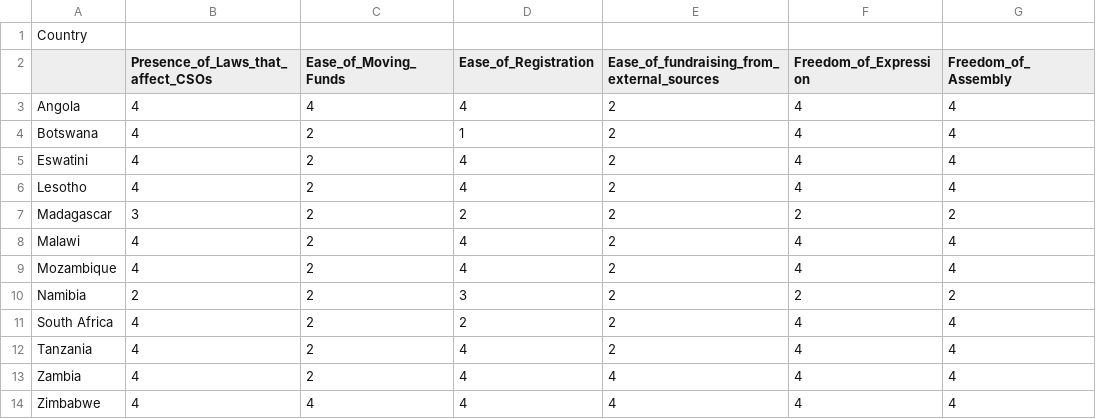
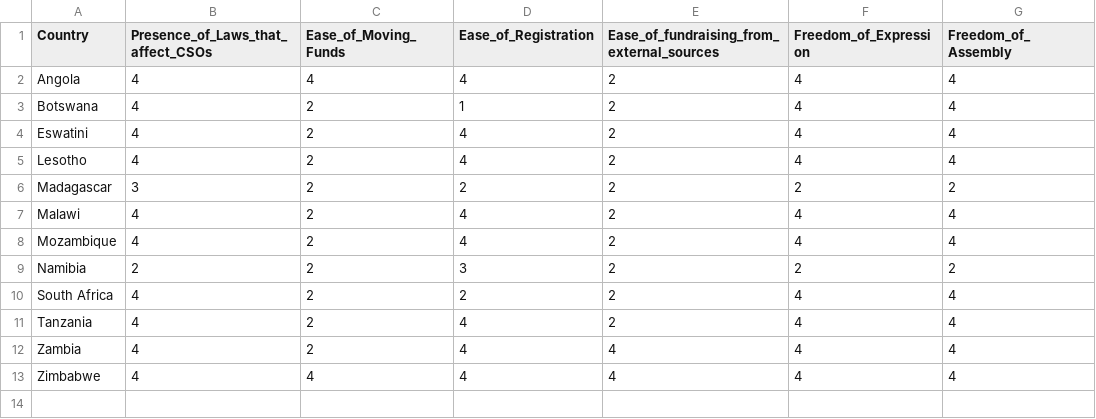
Before and after one commit to tinashediego/agora-data, a CSV file: agora_data.csv, drawn as a sheet; only a part is shown; removed rows and columns are numbered as before the commit, all else as after; rows hold the shown columns only; the diff names each change by its address in the sheet, - before the commit and + after, or states it on an @@ line.

Commit message:
Update agora_data.csv

```diff
--- a/agora_data.csv
+++ b/agora_data.csv
-row 1: Country
-A1: (empty)
+A1: Country
```
